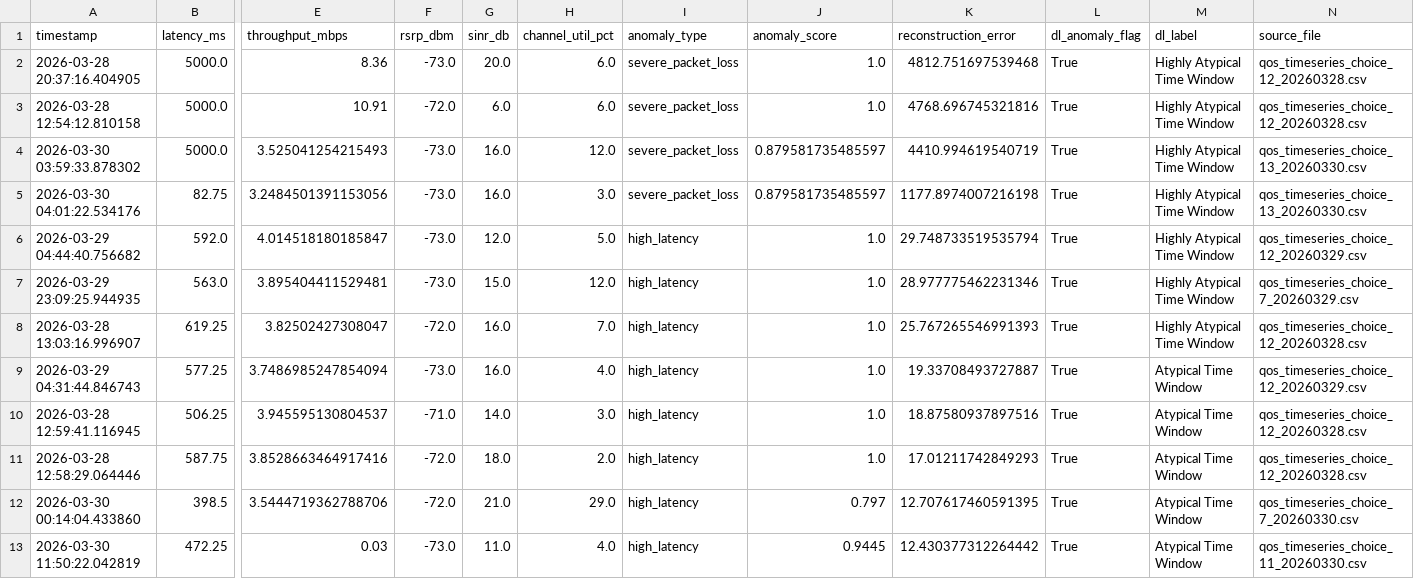
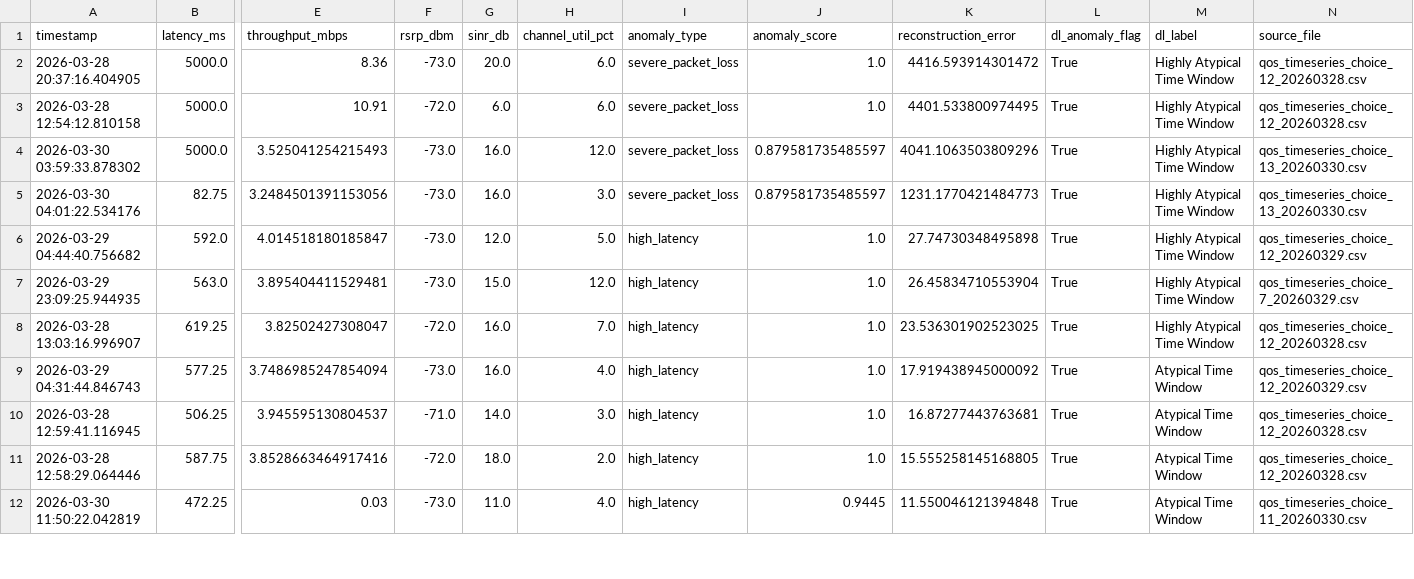
Before and after one commit to Amani-hassani/Esprit-PIDS-4DS4-2026-QOS_Buddy, a CSV file: outputs/autoencoder_pro/top_dl_anomalies.csv, drawn as a sheet; only a part is shown, gaps mark what is left out; removed rows and columns are numbered as before the commit, all else as after; rows hold the shown columns only; the diff covers the shown part only; the diff names each change by its address in the sheet, - before the commit and + after, or states it on an @@ line.

```diff
--- a/outputs/autoencoder_pro/top_dl_anomalies.csv
+++ b/outputs/autoencoder_pro/top_dl_anomalies.csv
-K2 (reconstruction_error): 4812.751697539468
+K2 (reconstruction_error): 4416.593914301472
-K3 (reconstruction_error): 4768.696745321816
+K3 (reconstruction_error): 4401.533800974495
-K4 (reconstruction_error): 4410.994619540719
+K4 (reconstruction_error): 4041.1063503809296
-K5 (reconstruction_error): 1177.8974007216198
+K5 (reconstruction_error): 1231.1770421484773
-K6 (reconstruction_error): 29.748733519535794
+K6 (reconstruction_error): 27.74730348495898
-K7 (reconstruction_error): 28.977775462231346
+K7 (reconstruction_error): 26.45834710553904
-K8 (reconstruction_error): 25.767265546991393
+K8 (reconstruction_error): 23.536301902523025
-K9 (reconstruction_error): 19.33708493727887
+K9 (reconstruction_error): 17.919438945000092
-K10 (reconstruction_error): 18.87580937897516
+K10 (reconstruction_error): 16.87277443763681
-K11 (reconstruction_error): 17.01211742849293
+K11 (reconstruction_error): 15.555258145168805
-row 12: 2026-03-30 00:14:04.433860 | 398.5 | 3.5444719362788706 | -72.0 | 21.0 | 29.0 | high_latency | 0.797 | 12.707617460591395 | True | Atypical Time Window | qos_timeseries_choice_7_20260330.csv
-K12 (reconstruction_error): 12.430377312264442
+K12 (reconstruction_error): 11.550046121394848
```
Also changed, not shown: 4 added rows, 3 removed rows and 5 edited cells elsewhere in this file, outputs/autoencoder_pro/autoencoder_results.csv, outputs/kmeans_pro/cluster_summary.csv, 16 other files.
